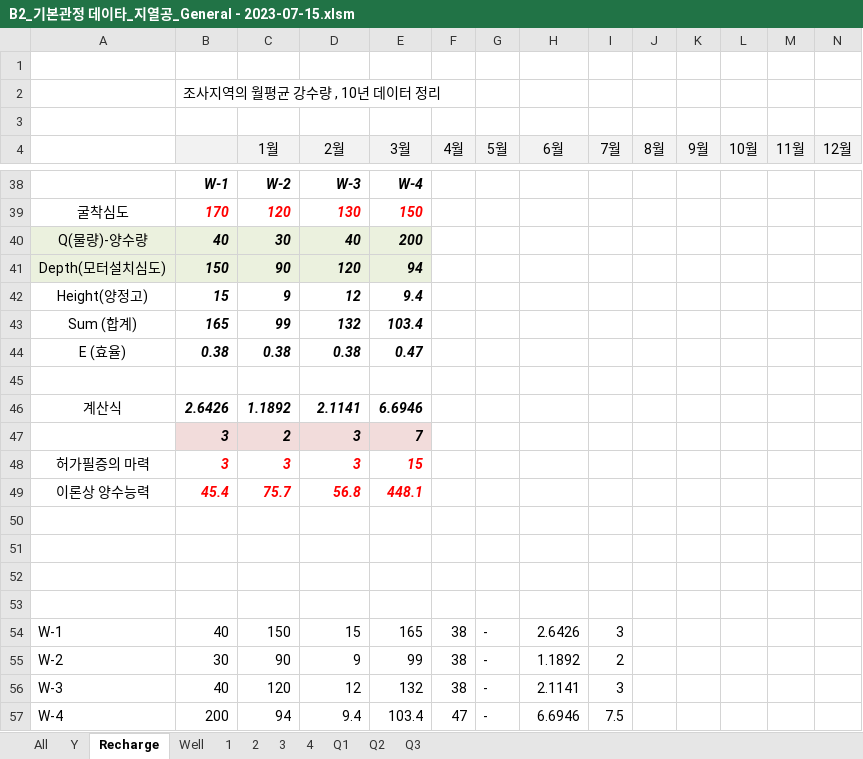
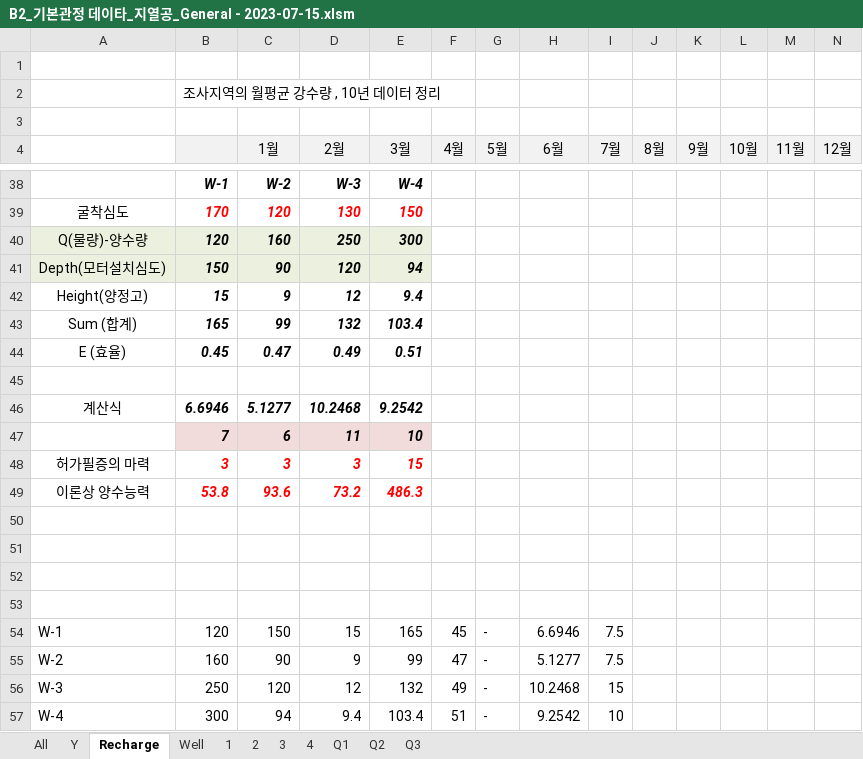
Before and after one commit to ihanseol/02_Excel2, an Excel workbook: 01_Acquifer Pumping Test/02_기본관정데이타/B2_기본관정 데이타_지열공_General - 2023-07-15.xlsm, sheet Recharge, drawn as a sheet; only a part is shown, gaps mark what is left out; values as stored, in another font and other column widths than the file's, no borders; charts and pictures not drawn; removed rows and columns are numbered as before the commit, all else as after; rows hold the shown columns only; the diff names each change by its address in the sheet, - before the commit and + after, or states it on an @@ line.

```diff
--- a/01_Acquifer Pumping Test/02_기본관정데이타/B2_기본관정 데이타_지열공_General - 2023-07-15.xlsm (sheet Recharge)
+++ b/01_Acquifer Pumping Test/02_기본관정데이타/B2_기본관정 데이타_지열공_General - 2023-07-15.xlsm (sheet Recharge)
-row 40: Q(물량)-양수량 | 40 | 30 | 40 | 200
+row 40: Q(물량)-양수량 | 120 | 160 | 250 | 300
-row 44: E (효율) | 0.38 | 0.38 | 0.38 | 0.47
+row 44: E (효율) | 0.45 | 0.47 | 0.49 | 0.51
-row 46: 계산식 | 2.6426 | 1.1892 | 2.1141 | 6.6946
-row 47:  | 3 | 2 | 3 | 7
+row 46: 계산식 | 6.6946 | 5.1277 | 10.2468 | 9.2542
+row 47:  | 7 | 6 | 11 | 10
-row 49: 이론상 양수능력 | 45.4 | 75.7 | 56.8 | 448.1
+row 49: 이론상 양수능력 | 53.8 | 93.6 | 73.2 | 486.3
-B54: 40
+B54: 120
-F54 (4월): 38
+F54 (4월): 45
-H54 (6월): 2.6426
+H54 (6월): 6.6946
-I54 (7월): 3
+I54 (7월): 7.5
-B55: 30
+B55: 160
-F55 (4월): 38
+F55 (4월): 47
-H55 (6월): 1.1892
+H55 (6월): 5.1277
-I55 (7월): 2
+I55 (7월): 7.5
-B56: 40
+B56: 250
-F56 (4월): 38
+F56 (4월): 49
-H56 (6월): 2.1141
+H56 (6월): 10.2468
-I56 (7월): 3
+I56 (7월): 15
-B57: 200
+B57: 300
-F57 (4월): 47
+F57 (4월): 51
-H57 (6월): 6.6946
+H57 (6월): 9.2542
-I57 (7월): 7.5
+I57 (7월): 10
```
Also changed, not shown: sheet Well, sheet 2, sheet 4, sheet 3, sheet 1, charts or pictures, 1 other file.
